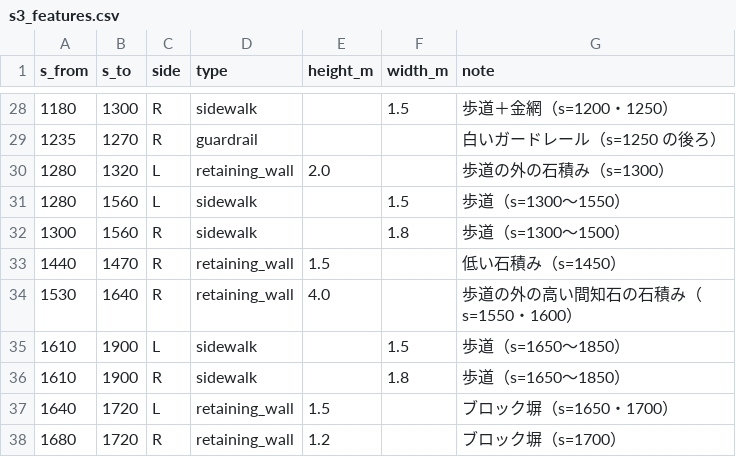
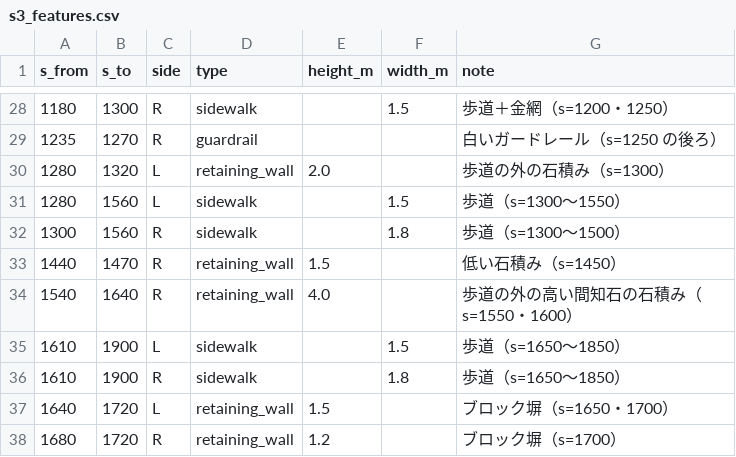
Before and after one commit to poropi/yabitsu-touge-ac, a CSV file: data/manual/s3_features.csv, drawn as a sheet; only a part is shown, gaps mark what is left out.

```diff
--- a/data/manual/s3_features.csv
+++ b/data/manual/s3_features.csv
@@ -33,3 +33,3 @@ s_from,s_to,side,type,height_m,width_m,note
 1440,1470,R,retaining_wall,1.5,,低い石積み（s=1450）
-1530,1640,R,retaining_wall,4.0,,歩道の外の高い間知石の石積み（s=1550・1600）
+1540,1640,R,retaining_wall,4.0,,歩道の外の高い間知石の石積み（s=1550・1600）
 1610,1900,L,sidewalk,,1.5,歩道（s=1650〜1850）
```
Also changed, not shown: 9 other files.
